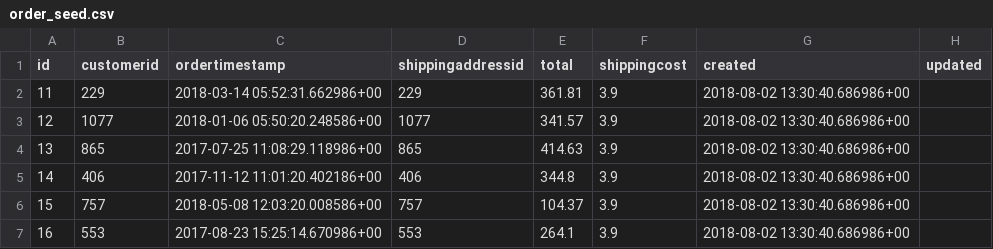
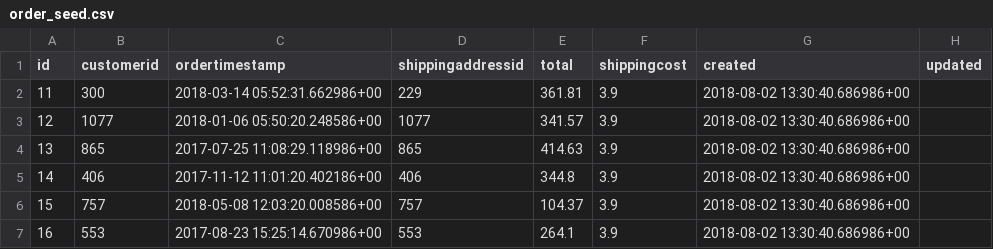
Before and after one commit to ansu-cc/agent_dags, a CSV file: dbt/webshop/data/order_seed.csv, drawn as a sheet; only a part is shown.

Commit message:
Update order_seed.csv

```diff
--- a/dbt/webshop/data/order_seed.csv
+++ b/dbt/webshop/data/order_seed.csv
@@ -1,3 +1,3 @@
 id,customerid,ordertimestamp,shippingaddressid,total,shippingcost,created,updated
-11,229,2018-03-14 05:52:31.662986+00,229,361.81,3.9,2018-08-02 13:30:40.686986+00,
+11,300,2018-03-14 05:52:31.662986+00,229,361.81,3.9,2018-08-02 13:30:40.686986+00,
 12,1077,2018-01-06 05:50:20.248586+00,1077,341.57,3.9,2018-08-02 13:30:40.686986+00,
```
